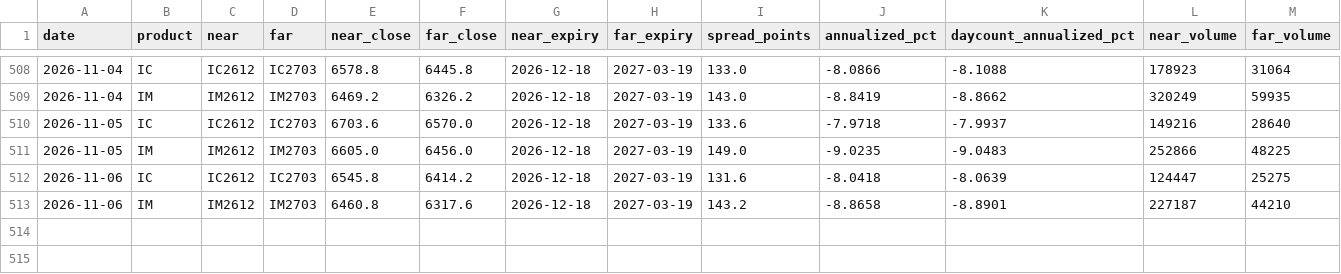
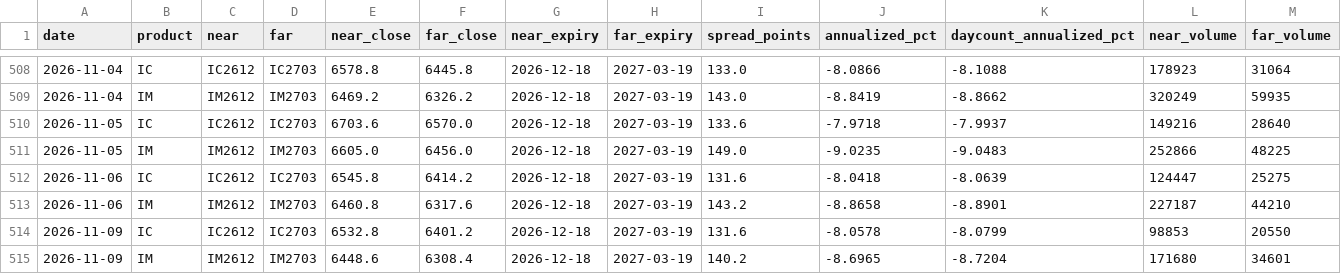
Before and after one commit to wing3205/ic-im-monitor, a CSV file: data/history.csv, drawn as a sheet; only a part is shown, gaps mark what is left out; rows hold the shown columns only; the diff names each change by its address in the sheet, - before the commit and + after, or states it on an @@ line.

Commit message:
Update IC IM data and notification state

```diff
--- a/data/history.csv
+++ b/data/history.csv
+row 514: 2026-11-09 | IC | IC2612 | IC2703 | 6532.8 | 6401.2 | 2026-12-18 | 2027-03-19 | 131.6 | -8.0578 | -8.0799 | 98853 | 20550
+row 515: 2026-11-09 | IM | IM2612 | IM2703 | 6448.6 | 6308.4 | 2026-12-18 | 2027-03-19 | 140.2 | -8.6965 | -8.7204 | 171680 | 34601
```
Also changed, not shown: 2 other files.
